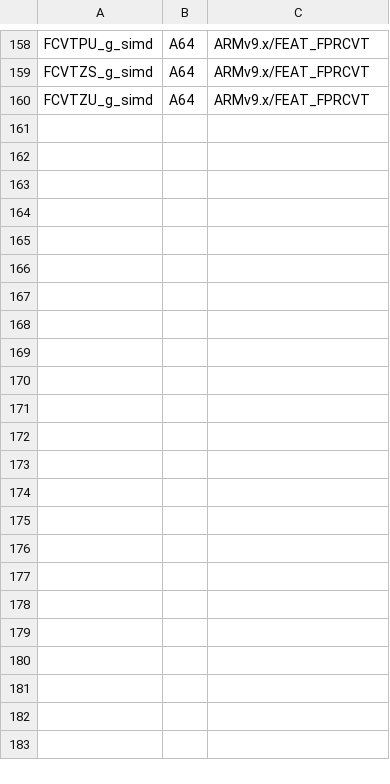
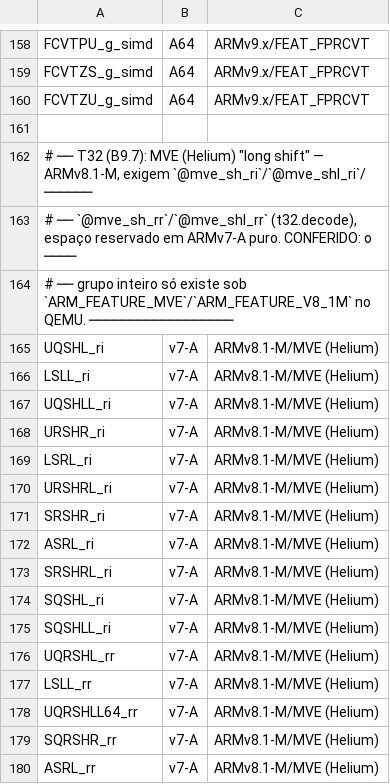
Before and after one commit to vitorsilverio/arm-jitter, a TSV file: docs/isa-nao-aplicavel.tsv, drawn as a sheet; only a part is shown, gaps mark what is left out; the diff covers the shown part only.

Commit message:
B9.7: T32 (Thumb-2) - 58 lacunas do plano mestre de cobertura de ISA
PKH, DSP/media (SMLAD{X}/SMLSD{X}/SMMLA{R}/SMMLS{R}/SMLALD{X}/SMLSLD{X}), BXJ,
UDF.W, SUBS PC,LR,#imm (alias T5 de exception return), RFE, SRS - decode-reuse
puro sobre InstructionKind/executores ja existentes do encoding ARM classico
(G1, zero IR nova). LDM.W/STM.W ja estavam implementados: falso negativo do
medidor de cobertura corrigido (IsaCoverageReport.FILL_STRATEGIES).

Bug real corrigido (G8): SMLALD{X} caia silenciosamente em SMLAL<x><y> (mesmos
x/y de SMLALBB, instrucao ERRADA sem lancar) - so descoberto ao preencher a
familia vizinha SMLAD.

MRS_bank/MSR_bank/ERET/SMC/HVC/LDRxT/STRxT (13 celulas) continuam ❌ de
proposito: sao instrucoes reais do ARMv7VE/Security Extensions (mesma versao
v7-A, extensoes optativas), nao "posteriores" - nao entram em
isa-nao-aplicavel.tsv (precedente EL1/EL2 do AArch64/B10, ver memoria
feedback-nunca-excluir-instrucao-arm). Ficam registradas como trabalho
pendente na task, candidatas a escadas proprias (Hyp/Monitor mode de 32 bits;
acesso de memoria nao-privilegiado).

docs/COBERTURA-ISA.md: T32 v7-A 80%->95%, v7-A geral 88%->95% (+12pp desde
1.0.0), global 59%->60%.

Ver tasks/trilha-b-arquiteturas/b9.7-t32-thumb2.md para o detalhe completo.

```diff
--- a/docs/isa-nao-aplicavel.tsv
+++ b/docs/isa-nao-aplicavel.tsv
@@ -160 +160,21 @@ FCVTZS_g_simd	A64	ARMv9.x/FEAT_FPRCVT
 FCVTZU_g_simd	A64	ARMv9.x/FEAT_FPRCVT
+
+# ── T32 (B9.7): MVE (Helium) "long shift" — ARMv8.1-M, exigem `@mve_sh_ri`/`@mve_shl_ri`/ ──────
+# ── `@mve_sh_rr`/`@mve_shl_rr` (t32.decode), espaço reservado em ARMv7-A puro. CONFERIDO: o ────
+# ── grupo inteiro só existe sob `ARM_FEATURE_MVE`/`ARM_FEATURE_V8_1M` no QEMU. ──────────────────
+UQSHL_ri	v7-A	ARMv8.1-M/MVE (Helium)
+LSLL_ri	v7-A	ARMv8.1-M/MVE (Helium)
+UQSHLL_ri	v7-A	ARMv8.1-M/MVE (Helium)
+URSHR_ri	v7-A	ARMv8.1-M/MVE (Helium)
+LSRL_ri	v7-A	ARMv8.1-M/MVE (Helium)
+URSHRL_ri	v7-A	ARMv8.1-M/MVE (Helium)
+SRSHR_ri	v7-A	ARMv8.1-M/MVE (Helium)
+ASRL_ri	v7-A	ARMv8.1-M/MVE (Helium)
+SRSHRL_ri	v7-A	ARMv8.1-M/MVE (Helium)
+SQSHL_ri	v7-A	ARMv8.1-M/MVE (Helium)
+SQSHLL_ri	v7-A	ARMv8.1-M/MVE (Helium)
+UQRSHL_rr	v7-A	ARMv8.1-M/MVE (Helium)
+LSLL_rr	v7-A	ARMv8.1-M/MVE (Helium)
+UQRSHLL64_rr	v7-A	ARMv8.1-M/MVE (Helium)
+SQRSHR_rr	v7-A	ARMv8.1-M/MVE (Helium)
+ASRL_rr	v7-A	ARMv8.1-M/MVE (Helium)
```
Also changed, not shown: 20 added rows and 4 edited cells elsewhere in this file, 14 other files.
